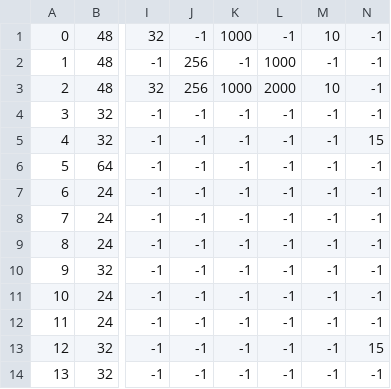
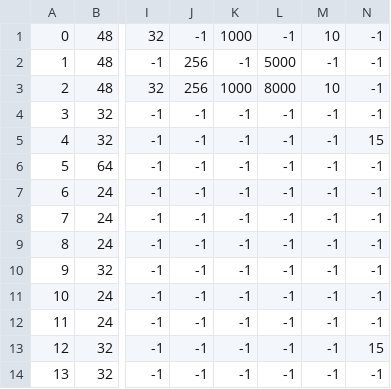
Before and after one commit to ColePickley/AFlickerOfStillness, a CSV file: game_data/entity_info/entity_info.csv, drawn as a sheet; only a part is shown, gaps mark what is left out; the diff names each change by its address in the sheet, - before the commit and + after, or states it on an @@ line.

```diff
--- a/game_data/entity_info/entity_info.csv
+++ b/game_data/entity_info/entity_info.csv
-L2: 1000
+L2: 5000
-L3: 2000
+L3: 8000
```
Also changed, not shown: 30 other files.
